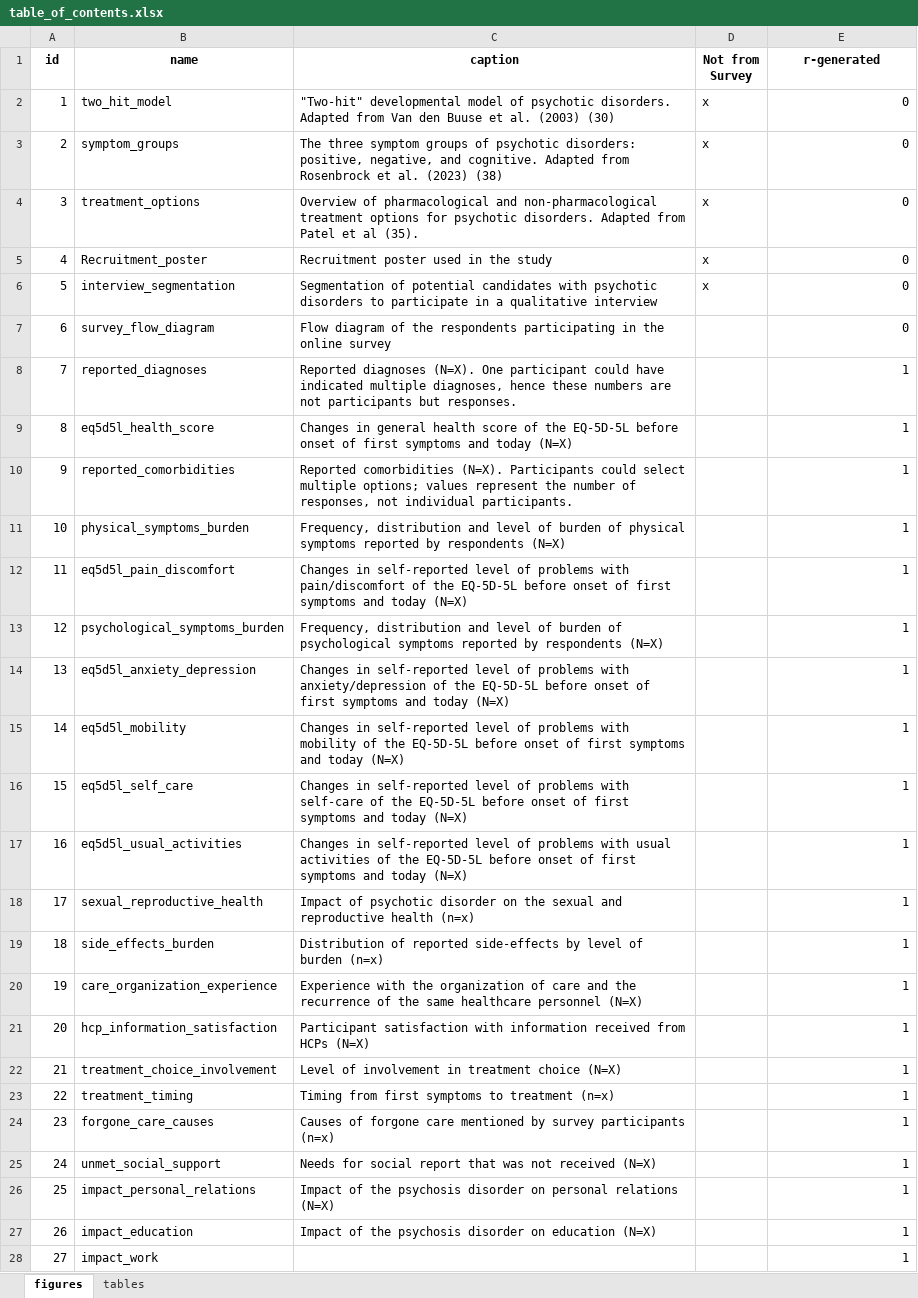
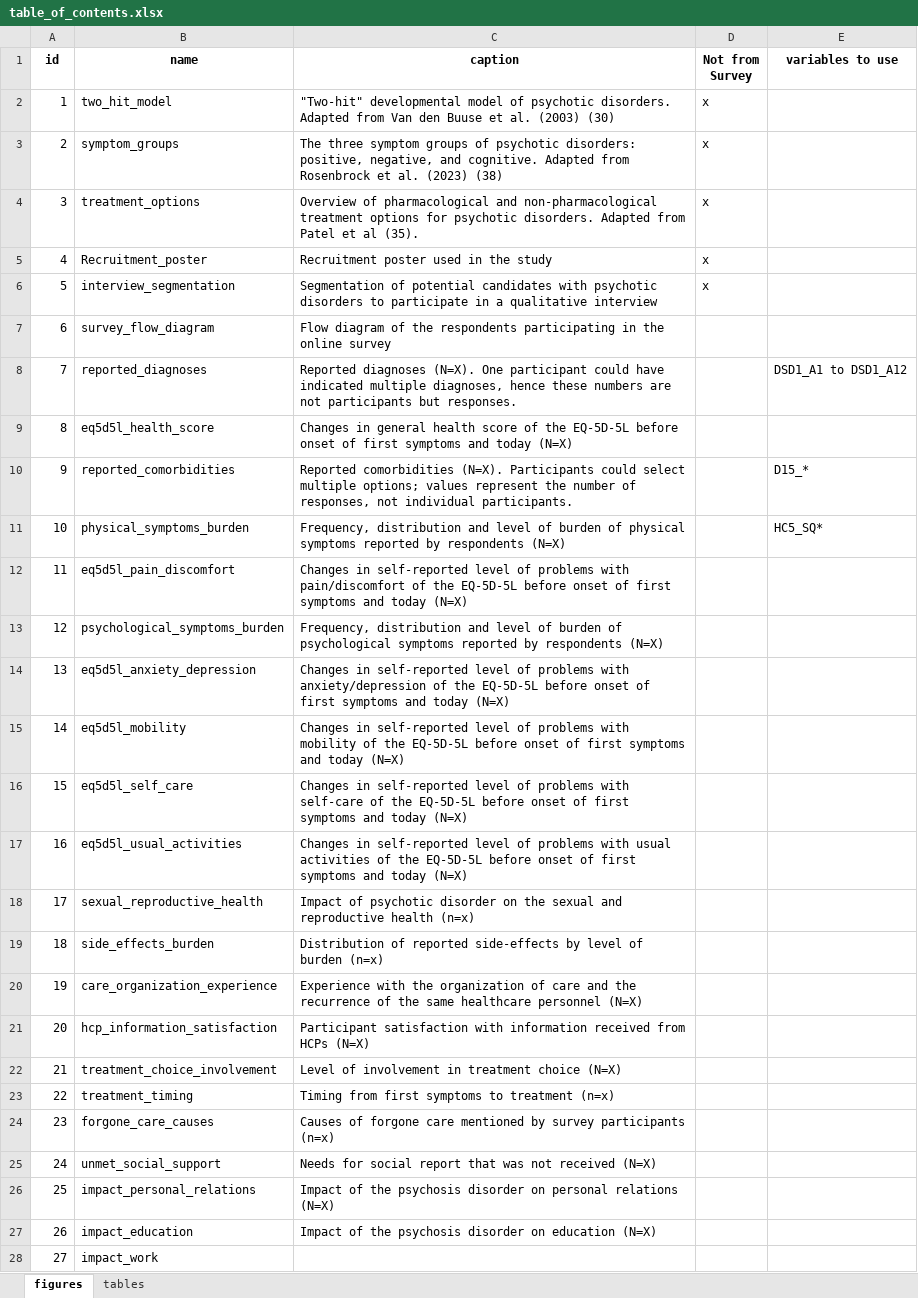
Before and after one commit to sciensanogit/NEED-GQ, an Excel workbook: data/metadata/table_of_contents.xlsx, sheet figures, drawn as a sheet; only a part is shown; values as stored, in another font and other column widths than the file's, no borders; table styles not drawn; the diff covers the shown part only; the diff names each change by its address in the sheet, - before the commit and + after, or states it on an @@ line.

Commit message:
Add variables to use

```diff
--- a/data/metadata/table_of_contents.xlsx (sheet figures)
+++ b/data/metadata/table_of_contents.xlsx (sheet figures)
-E1: r-generated
+E1: variables to use
-E2:E7 (variables to use): 0
+E2:E7 (variables to use): (empty)
-E8 (variables to use): 1
+E8 (variables to use): DSD1_A1 to DSD1_A12
-E9 (variables to use): 1
+E9 (variables to use): (empty)
-E10 (variables to use): 1
+E10 (variables to use): D15_*
-E11 (variables to use): 1
+E11 (variables to use): HC5_SQ*
-E12:E28 (variables to use): 1
+E12:E28 (variables to use): (empty)
```
Also changed, not shown: 2 edited cells elsewhere in this sheet, sheet tables.
